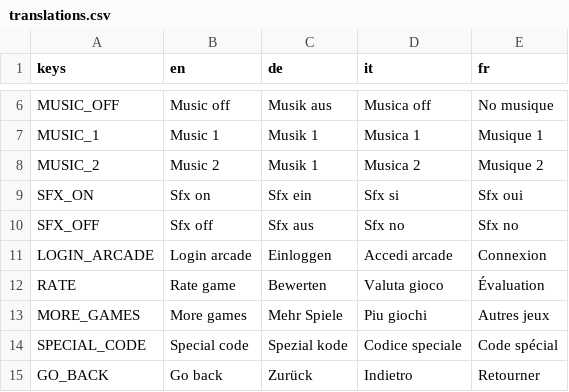
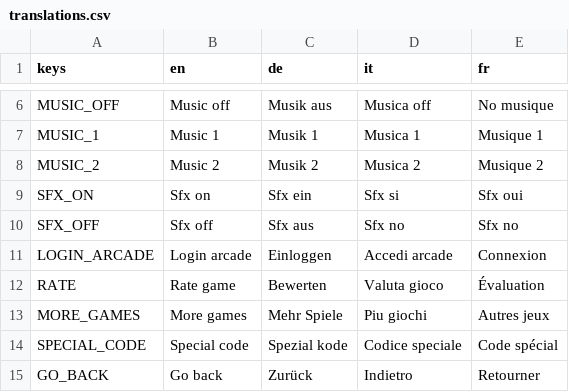
Before and after one commit to dulvui/pocket-broomball, a CSV file: game/translations/translations.csv, drawn as a sheet; only a part is shown, gaps mark what is left out.

Commit message:
fix german music translations

```diff
--- a/game/translations/translations.csv
+++ b/game/translations/translations.csv
@@ -7,3 +7,3 @@ MUSIC_OFF,Music off,Musik aus,Musica off,No musique
 MUSIC_1,Music 1,Musik 1,Musica 1,Musique 1
-MUSIC_2,Music 2,Musik 1,Musica 2,Musique 2
+MUSIC_2,Music 2,Musik 2,Musica 2,Musique 2
 SFX_ON,Sfx on,Sfx ein,Sfx si,Sfx oui
```
